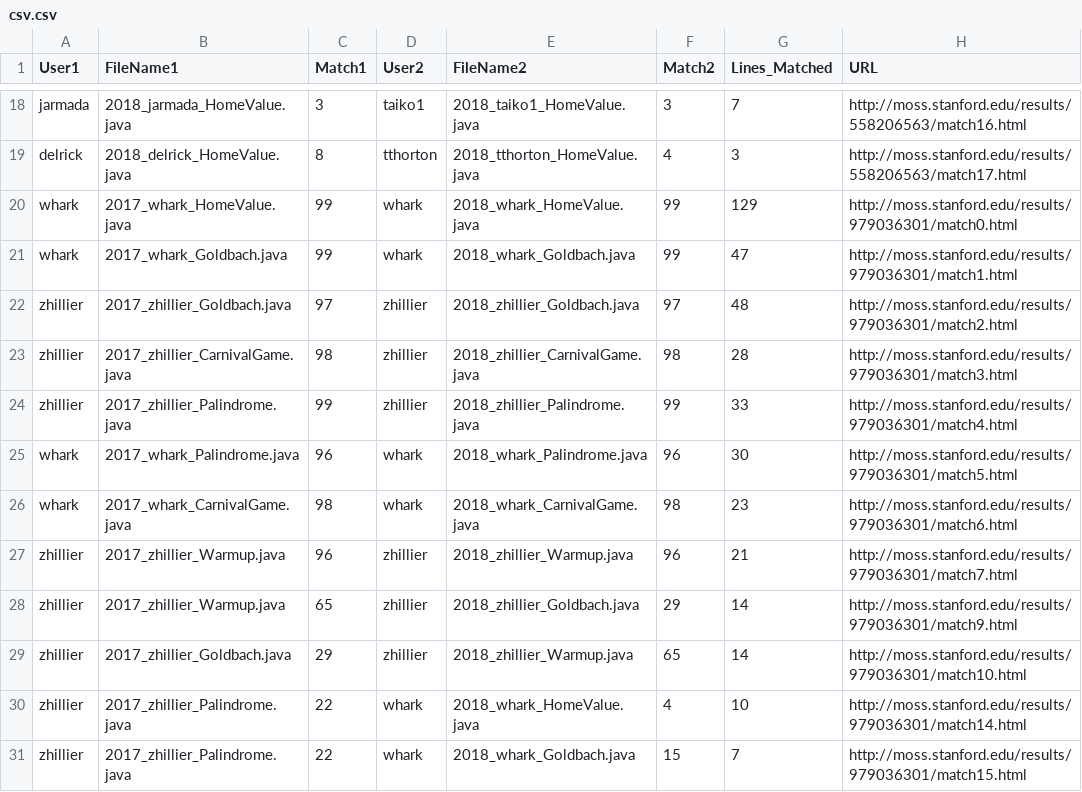
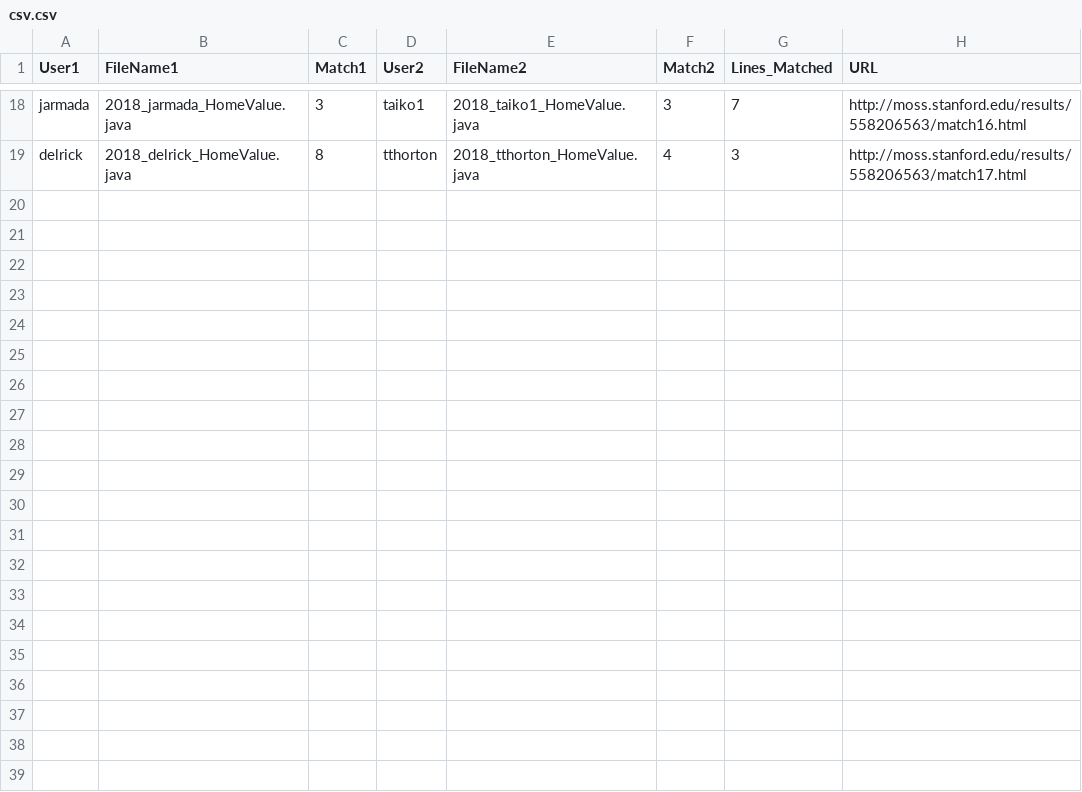
Before and after one commit to StonehillCollegeComputerScienceCapstone/smoss, a CSV file: csv.csv, drawn as a sheet; only a part is shown, gaps mark what is left out; the diff covers the shown part only.

Commit message:
Changed MOSSoutput.html to account for method changes

```diff
--- a/csv.csv
+++ b/csv.csv
@@ -19,13 +19 @@ jarmada,2018_jarmada_HomeValue.java,3,taiko1,2018_taiko1_HomeValue.java,3,7,http
 delrick,2018_delrick_HomeValue.java,8,tthorton,2018_tthorton_HomeValue.java,4,3,http://moss.stanford.edu/results/558206563/match17.html
-whark,2017_whark_HomeValue.java,99,whark,2018_whark_HomeValue.java,99,129,http://moss.stanford.edu/results/979036301/match0.html
-whark,2017_whark_Goldbach.java,99,whark,2018_whark_Goldbach.java,99,47,http://moss.stanford.edu/results/979036301/match1.html
-zhillier,2017_zhillier_Goldbach.java,97,zhillier,2018_zhillier_Goldbach.java,97,48,http://moss.stanford.edu/results/979036301/match2.html
-zhillier,2017_zhillier_CarnivalGame.java,98,zhillier,2018_zhillier_CarnivalGame.java,98,28,http://moss.stanford.edu/results/979036301/match3.html
-zhillier,2017_zhillier_Palindrome.java,99,zhillier,2018_zhillier_Palindrome.java,99,33,http://moss.stanford.edu/results/979036301/match4.html
-whark,2017_whark_Palindrome.java,96,whark,2018_whark_Palindrome.java,96,30,http://moss.stanford.edu/results/979036301/match5.html
-whark,2017_whark_CarnivalGame.java,98,whark,2018_whark_CarnivalGame.java,98,23,http://moss.stanford.edu/results/979036301/match6.html
-zhillier,2017_zhillier_Warmup.java,96,zhillier,2018_zhillier_Warmup.java,96,21,http://moss.stanford.edu/results/979036301/match7.html
-zhillier,2017_zhillier_Warmup.java,65,zhillier,2018_zhillier_Goldbach.java,29,14,http://moss.stanford.edu/results/979036301/match9.html
-zhillier,2017_zhillier_Goldbach.java,29,zhillier,2018_zhillier_Warmup.java,65,14,http://moss.stanford.edu/results/979036301/match10.html
-zhillier,2017_zhillier_Palindrome.java,22,whark,2018_whark_HomeValue.java,4,10,http://moss.stanford.edu/results/979036301/match14.html
-zhillier,2017_zhillier_Palindrome.java,22,whark,2018_whark_Goldbach.java,15,7,http://moss.stanford.edu/results/979036301/match15.html
```
Also changed, not shown: 12 removed rows elsewhere in this file, 2 other files.
